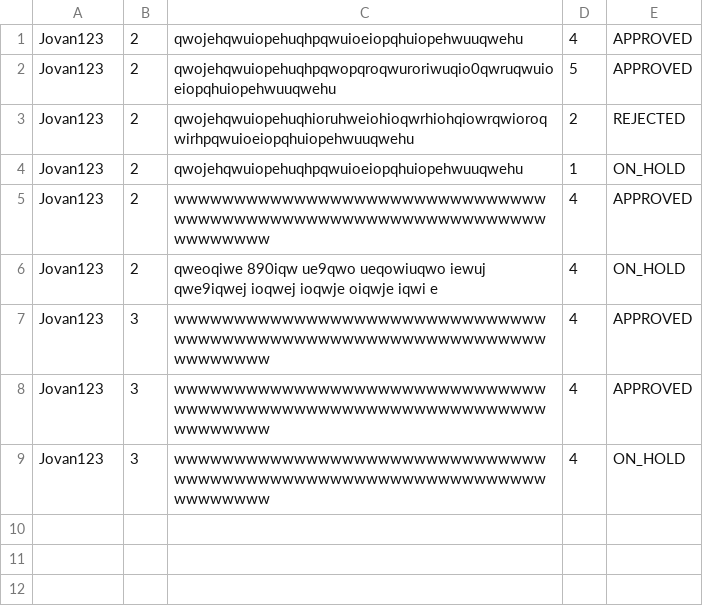
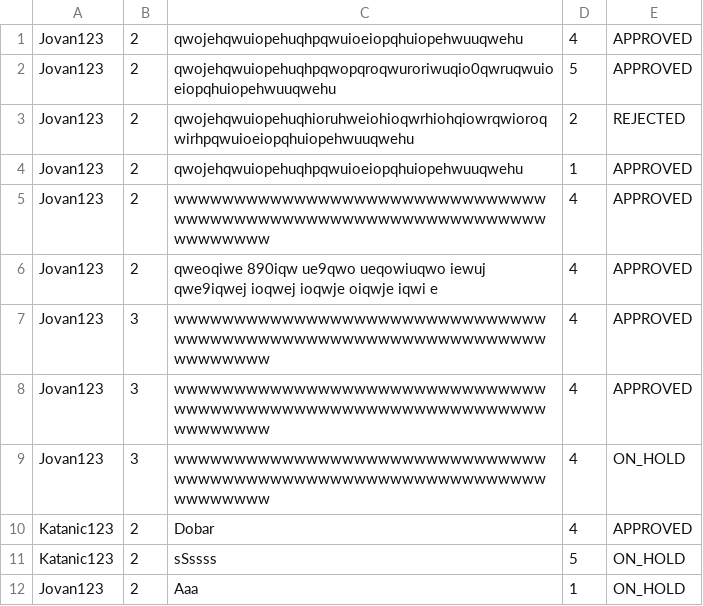
Before and after one commit to Ratherthicc/CarRentalWebProject, a CSV file: WebProj/WebShopREST/WebContent/data/comments.csv, drawn as a sheet.

```diff
--- a/WebProj/WebShopREST/WebContent/data/comments.csv
+++ b/WebProj/WebShopREST/WebContent/data/comments.csv
@@ -3,5 +3,5 @@ Jovan123,2,qwojehqwuiopehuqhpqwopqroqwuroriwuqio0qwruqwuioeiopqhuiopehwuuqwehu,5
 Jovan123,2,qwojehqwuiopehuqhioruhweiohioqwrhiohqiowrqwioroqwirhpqwuioeiopqhuiopehwuuqwehu,2,REJECTED
-Jovan123,2,qwojehqwuiopehuqhpqwuioeiopqhuiopehwuuqwehu,1,ON_HOLD
+Jovan123,2,qwojehqwuiopehuqhpqwuioeiopqhuiopehwuuqwehu,1,APPROVED
 Jovan123,2,wwwwwwwwwwwwwwwwwwwwwwwwwwwwwwwwwwwwwwwwwwwwwwwwwwwwwwwwwwwwwwwwwwwwww,4,APPROVED
-Jovan123,2,qweoqiwe 890iqw ue9qwo ueqowiuqwo iewuj qwe9iqwej ioqwej ioqwje oiqwje iqwi e,4,ON_HOLD
+Jovan123,2,qweoqiwe 890iqw ue9qwo ueqowiuqwo iewuj qwe9iqwej ioqwej ioqwje oiqwje iqwi e,4,APPROVED
 Jovan123,3,wwwwwwwwwwwwwwwwwwwwwwwwwwwwwwwwwwwwwwwwwwwwwwwwwwwwwwwwwwwwwwwwwwwwww,4,APPROVED
@@ -9 +9,4 @@ Jovan123,3,wwwwwwwwwwwwwwwwwwwwwwwwwwwwwwwwwwwwwwwwwwwwwwwwwwwwwwwwwwwwwwwwwwwww
 Jovan123,3,wwwwwwwwwwwwwwwwwwwwwwwwwwwwwwwwwwwwwwwwwwwwwwwwwwwwwwwwwwwwwwwwwwwwww,4,ON_HOLD
+Katanic123,2,Dobar,4,APPROVED
+Katanic123,2,sSssss,5,ON_HOLD
+Jovan123,2,Aaa,1,ON_HOLD
```
Also changed, not shown: WebProj/WebShopREST/WebContent/data/locations.csv, WebProj/WebShopREST/WebContent/data/rentalagencies.csv, 14 other files.
